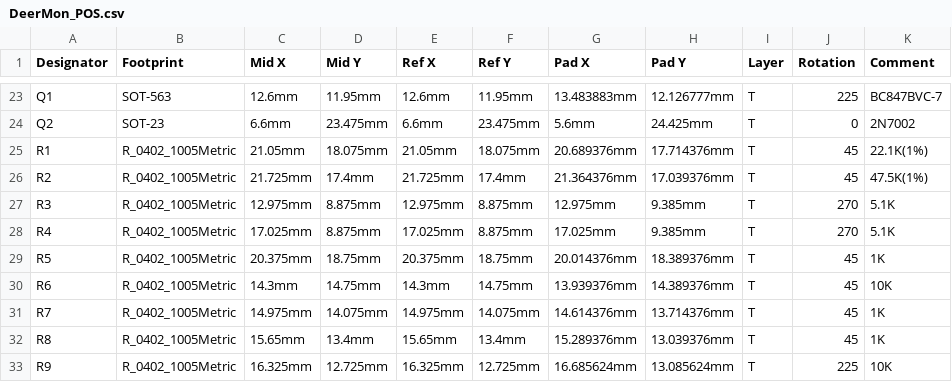
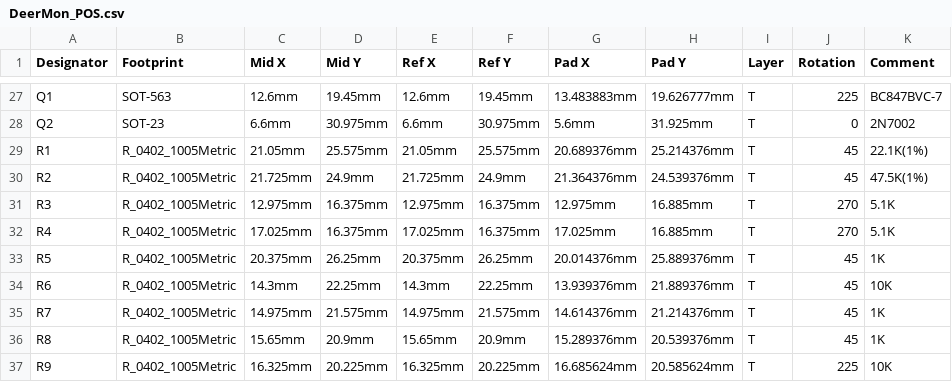
Before and after one commit to xingrz/DeerMon-PCB, a CSV file: DeerMon_POS.csv, drawn as a sheet; only a part is shown, gaps mark what is left out; the diff covers the shown part only.

```diff
--- a/DeerMon_POS.csv
+++ b/DeerMon_POS.csv
@@ -23,11 +27,11 @@
-"Q1","SOT-563","12.6mm","11.95mm","12.6mm","11.95mm","13.483883mm","12.126777mm","T","225","BC847BVC-7",
-"Q2","SOT-23","6.6mm","23.475mm","6.6mm","23.475mm","5.6mm","24.425mm","T","0","2N7002",
-"R1","R_0402_1005Metric","21.05mm","18.075mm","21.05mm","18.075mm","20.689376mm","17.714376mm","T","45","22.1K(1%)",
-"R2","R_0402_1005Metric","21.725mm","17.4mm","21.725mm","17.4mm","21.364376mm","17.039376mm","T","45","47.5K(1%)",
-"R3","R_0402_1005Metric","12.975mm","8.875mm","12.975mm","8.875mm","12.975mm","9.385mm","T","270","5.1K",
-"R4","R_0402_1005Metric","17.025mm","8.875mm","17.025mm","8.875mm","17.025mm","9.385mm","T","270","5.1K",
-"R5","R_0402_1005Metric","20.375mm","18.75mm","20.375mm","18.75mm","20.014376mm","18.389376mm","T","45","1K",
-"R6","R_0402_1005Metric","14.3mm","14.75mm","14.3mm","14.75mm","13.939376mm","14.389376mm","T","45","10K",
-"R7","R_0402_1005Metric","14.975mm","14.075mm","14.975mm","14.075mm","14.614376mm","13.714376mm","T","45","1K",
-"R8","R_0402_1005Metric","15.65mm","13.4mm","15.65mm","13.4mm","15.289376mm","13.039376mm","T","45","1K",
-"R9","R_0402_1005Metric","16.325mm","12.725mm","16.325mm","12.725mm","16.685624mm","13.085624mm","T","225","10K",
+Q1,SOT-563,12.6mm,19.45mm,12.6mm,19.45mm,13.483883mm,19.626777mm,T,225,BC847BVC-7
+Q2,SOT-23,6.6mm,30.975mm,6.6mm,30.975mm,5.6mm,31.925mm,T,0,2N7002
+R1,R_0402_1005Metric,21.05mm,25.575mm,21.05mm,25.575mm,20.689376mm,25.214376mm,T,45,22.1K(1%)
+R2,R_0402_1005Metric,21.725mm,24.9mm,21.725mm,24.9mm,21.364376mm,24.539376mm,T,45,47.5K(1%)
+R3,R_0402_1005Metric,12.975mm,16.375mm,12.975mm,16.375mm,12.975mm,16.885mm,T,270,5.1K
+R4,R_0402_1005Metric,17.025mm,16.375mm,17.025mm,16.375mm,17.025mm,16.885mm,T,270,5.1K
+R5,R_0402_1005Metric,20.375mm,26.25mm,20.375mm,26.25mm,20.014376mm,25.889376mm,T,45,1K
+R6,R_0402_1005Metric,14.3mm,22.25mm,14.3mm,22.25mm,13.939376mm,21.889376mm,T,45,10K
+R7,R_0402_1005Metric,14.975mm,21.575mm,14.975mm,21.575mm,14.614376mm,21.214376mm,T,45,1K
+R8,R_0402_1005Metric,15.65mm,20.9mm,15.65mm,20.9mm,15.289376mm,20.539376mm,T,45,1K
+R9,R_0402_1005Metric,16.325mm,20.225mm,16.325mm,20.225mm,16.685624mm,20.585624mm,T,225,10K
```
Also changed, not shown: 4 added rows and 108 edited cells elsewhere in this file, 14 other files.
